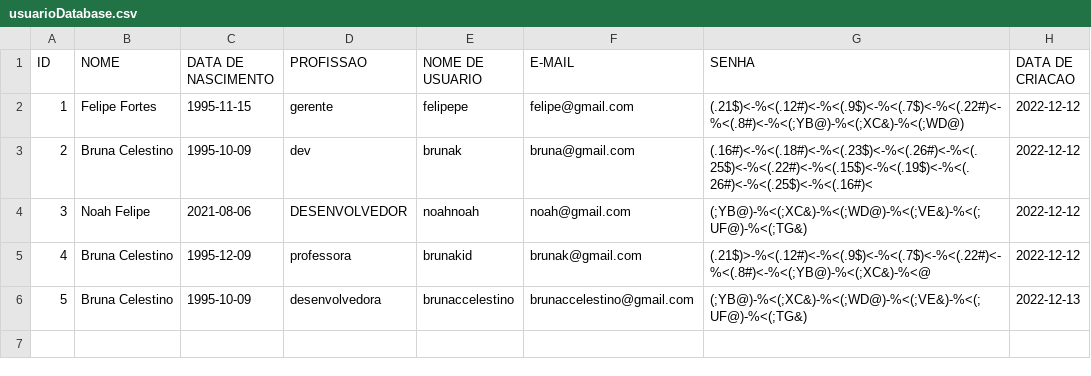
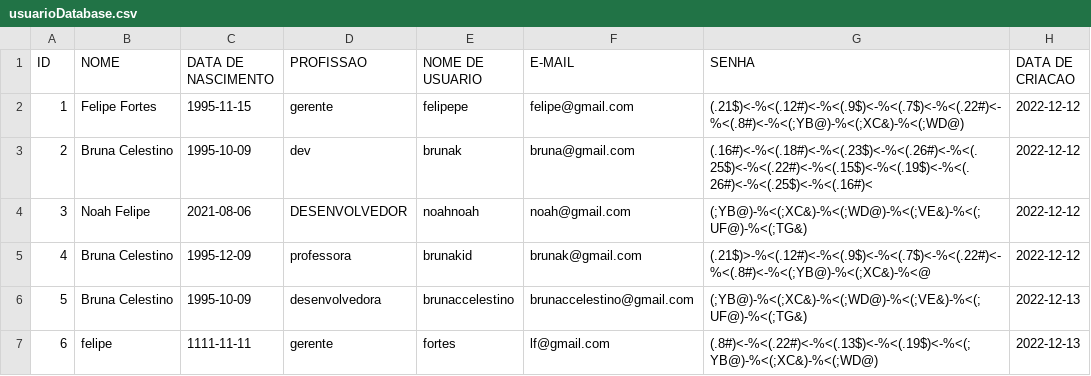
Before and after one commit to mercietc/Prototipo-Rede-Social-AdaTech, a CSV file: Social_Media/src/main/resources/usuarioDatabase.csv, drawn as a sheet; the diff names each change by its address in the sheet, - before the commit and + after, or states it on an @@ line.

```diff
--- a/Social_Media/src/main/resources/usuarioDatabase.csv
+++ b/Social_Media/src/main/resources/usuarioDatabase.csv
+row 7: 6 | felipe | 1111-11-11 | gerente | fortes | lf@gmail.com | (.8#)<-%<(.22#)<-%<(.13$)<-%<(.19$)<-%<(;YB@)-%<(;XC&)-%<(;WD@) | 2022-12-13
```
Also changed, not shown: Social_Media/src/main/resources/historicoSessao.csv, Social_Media/src/main/resources/postDatabase.csv, 12 other files.
